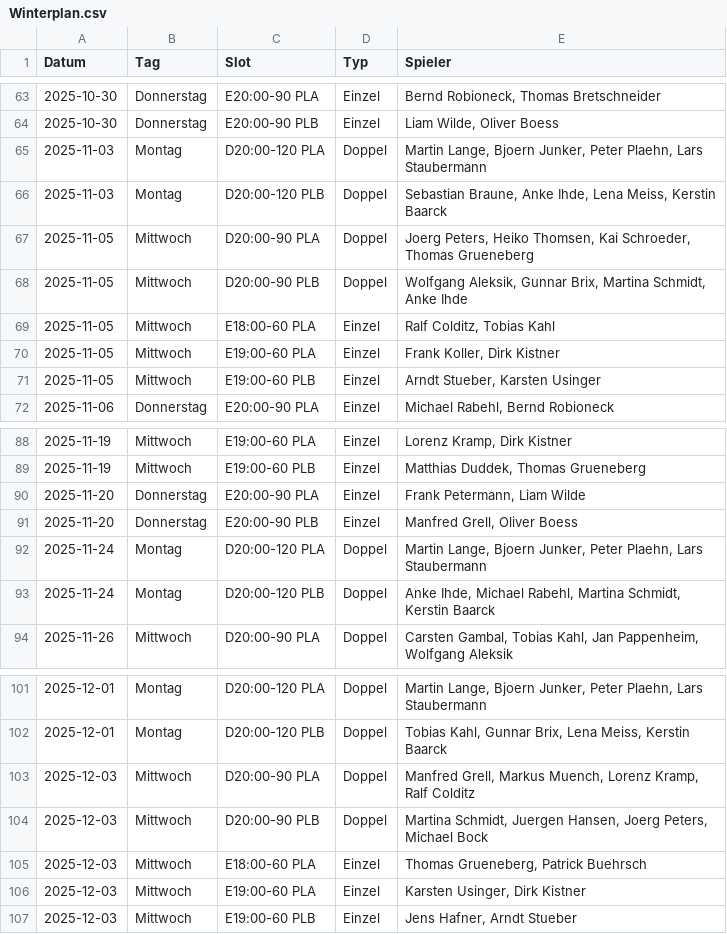
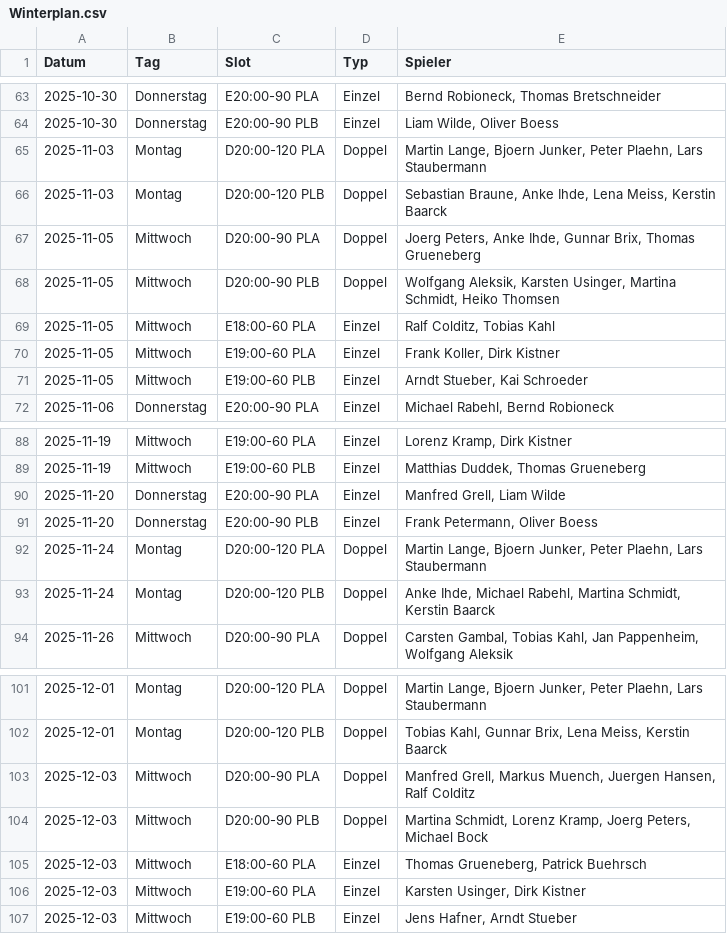
Before and after one commit to liamw8lde/Winter-2024_2025-Training-PLan, a CSV file: Winterplan.csv, drawn as a sheet; only a part is shown, gaps mark what is left out.

Commit message:
Swap Lorenz Kramp ↔ Juergen Hansen on 2025-12-03 via Streamlit

```diff
--- a/Winterplan.csv
+++ b/Winterplan.csv
@@ -66,7 +66,7 @@ Datum,Tag,Slot,Typ,Spieler
 2025-11-03,Montag,D20:00-120 PLB,Doppel,"Sebastian Braune, Anke Ihde, Lena Meiss, Kerstin Baarck"
-2025-11-05,Mittwoch,D20:00-90 PLA,Doppel,"Joerg Peters, Heiko Thomsen, Kai Schroeder, Thomas Grueneberg"
-2025-11-05,Mittwoch,D20:00-90 PLB,Doppel,"Wolfgang Aleksik, Gunnar Brix, Martina Schmidt, Anke Ihde"
+2025-11-05,Mittwoch,D20:00-90 PLA,Doppel,"Joerg Peters, Anke Ihde, Gunnar Brix, Thomas Grueneberg"
+2025-11-05,Mittwoch,D20:00-90 PLB,Doppel,"Wolfgang Aleksik, Karsten Usinger, Martina Schmidt, Heiko Thomsen"
 2025-11-05,Mittwoch,E18:00-60 PLA,Einzel,"Ralf Colditz, Tobias Kahl"
 2025-11-05,Mittwoch,E19:00-60 PLA,Einzel,"Frank Koller, Dirk Kistner"
-2025-11-05,Mittwoch,E19:00-60 PLB,Einzel,"Arndt Stueber, Karsten Usinger"
+2025-11-05,Mittwoch,E19:00-60 PLB,Einzel,"Arndt Stueber, Kai Schroeder"
 2025-11-06,Donnerstag,E20:00-90 PLA,Einzel,"Michael Rabehl, Bernd Robioneck"
@@ -89,4 +89,4 @@ Datum,Tag,Slot,Typ,Spieler
 2025-11-19,Mittwoch,E19:00-60 PLB,Einzel,"Matthias Duddek, Thomas Grueneberg"
-2025-11-20,Donnerstag,E20:00-90 PLA,Einzel,"Frank Petermann, Liam Wilde"
-2025-11-20,Donnerstag,E20:00-90 PLB,Einzel,"Manfred Grell, Oliver Boess"
+2025-11-20,Donnerstag,E20:00-90 PLA,Einzel,"Manfred Grell, Liam Wilde"
+2025-11-20,Donnerstag,E20:00-90 PLB,Einzel,"Frank Petermann, Oliver Boess"
 2025-11-24,Montag,D20:00-120 PLA,Doppel,"Martin Lange, Bjoern Junker, Peter Plaehn, Lars Staubermann"
@@ -102,4 +102,4 @@ Datum,Tag,Slot,Typ,Spieler
 2025-12-01,Montag,D20:00-120 PLB,Doppel,"Tobias Kahl, Gunnar Brix, Lena Meiss, Kerstin Baarck"
-2025-12-03,Mittwoch,D20:00-90 PLA,Doppel,"Manfred Grell, Markus Muench, Lorenz Kramp, Ralf Colditz"
-2025-12-03,Mittwoch,D20:00-90 PLB,Doppel,"Martina Schmidt, Juergen Hansen, Joerg Peters, Michael Bock"
+2025-12-03,Mittwoch,D20:00-90 PLA,Doppel,"Manfred Grell, Markus Muench, Juergen Hansen, Ralf Colditz"
+2025-12-03,Mittwoch,D20:00-90 PLB,Doppel,"Martina Schmidt, Lorenz Kramp, Joerg Peters, Michael Bock"
 2025-12-03,Mittwoch,E18:00-60 PLA,Einzel,"Thomas Grueneberg, Patrick Buehrsch"
```
